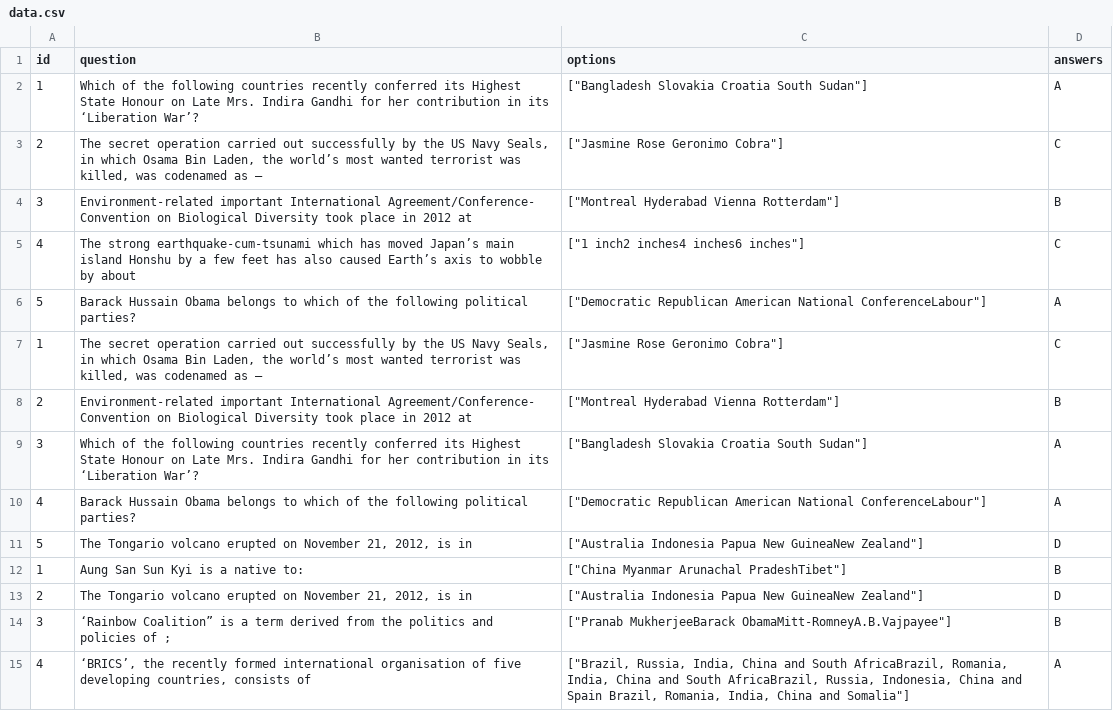
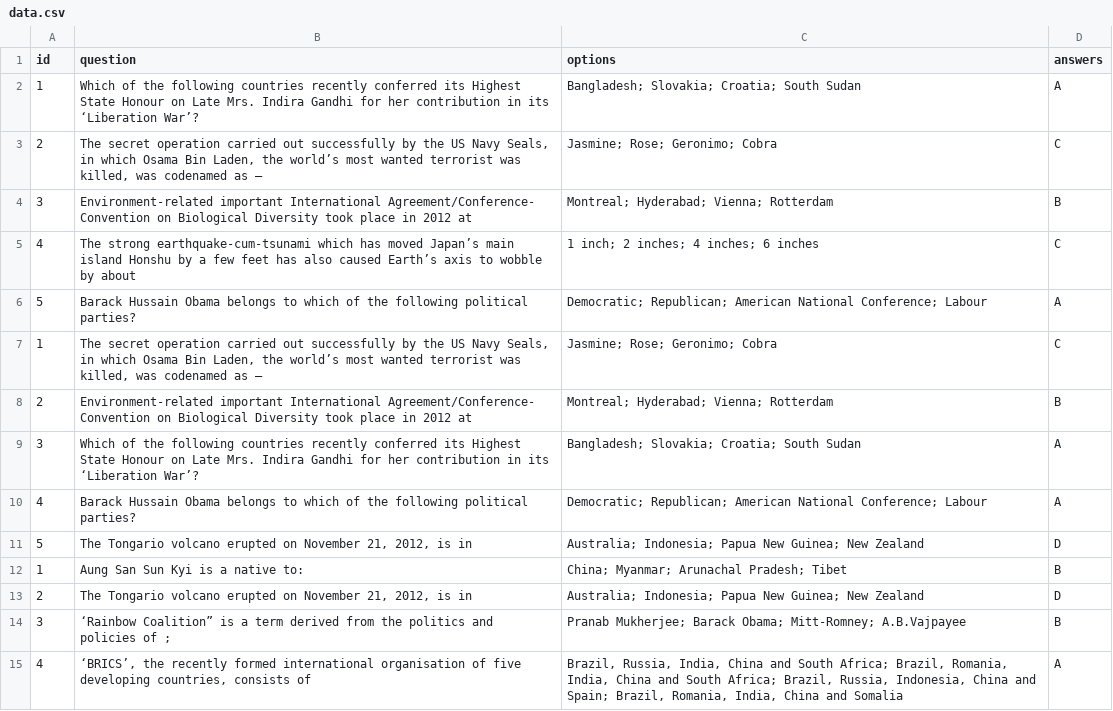
Before and after one commit to Ansaibty123/scrap-html, a CSV file: data.csv, drawn as a sheet; only a part is shown; the diff covers the shown part only.

Commit message:
options seperation

```diff
--- a/data.csv
+++ b/data.csv
@@ -1,15 +1,15 @@
 "id","question","options","answers"
-1,"Which of the following countries recently conferred its Highest State Honour on Late Mrs. Indira Gandhi for her contribution in its ‘Liberation War’?","[""Bangladesh Slovakia Croatia South Sudan""]","A"
-2,"The secret operation carried out successfully by the US Navy Seals, in which Osama Bin Laden, the world’s most wanted terrorist was killed, was codenamed as –","[""Jasmine Rose Geronimo Cobra""]","C"
-3,"Environment-related important International Agreement/Conference- Convention on Biological Diversity took place in 2012 at","[""Montreal Hyderabad Vienna Rotterdam""]","B"
-4,"The strong earthquake-cum-tsunami which has moved Japan’s main island Honshu by a few feet has also caused Earth’s axis to wobble by about","[""1 inch2 inches4 inches6 inches""]","C"
-5,"Barack Hussain Obama belongs to which of the following political parties?","[""Democratic Republican American National ConferenceLabour""]","A"
-1,"The secret operation carried out successfully by the US Navy Seals, in which Osama Bin Laden, the world’s most wanted terrorist was killed, was codenamed as –","[""Jasmine Rose Geronimo Cobra""]","C"
-2,"Environment-related important International Agreement/Conference- Convention on Biological Diversity took place in 2012 at","[""Montreal Hyderabad Vienna Rotterdam""]","B"
-3,"Which of the following countries recently conferred its Highest State Honour on Late Mrs. Indira Gandhi for her contribution in its ‘Liberation War’?","[""Bangladesh Slovakia Croatia South Sudan""]","A"
-4,"Barack Hussain Obama belongs to which of the following political parties?","[""Democratic Republican American National ConferenceLabour""]","A"
-5,"The Tongario volcano erupted on November 21, 2012, is in","[""Australia Indonesia Papua New GuineaNew Zealand""]","D"
-1,"Aung San Sun Kyi is a native to:","[""China Myanmar Arunachal PradeshTibet""]","B"
-2,"The Tongario volcano erupted on November 21, 2012, is in","[""Australia Indonesia Papua New GuineaNew Zealand""]","D"
-3,"‘Rainbow Coalition” is a term derived from the politics and policies of ;","[""Pranab MukherjeeBarack ObamaMitt-RomneyA.B.Vajpayee""]","B"
-4,"‘BRICS’, the recently formed international organisation of five developing countries, consists of","[""Brazil, Russia, India, China and South AfricaBrazil, Romania, India, China and South AfricaBrazil, Russia, Indonesia, China and Spain Brazil, Romania, India, China and Somalia""]","A"
+1,"Which of the following countries recently conferred its Highest State Honour on Late Mrs. Indira Gandhi for her contribution in its ‘Liberation War’?","Bangladesh; Slovakia; Croatia; South Sudan","A"
+2,"The secret operation carried out successfully by the US Navy Seals, in which Osama Bin Laden, the world’s most wanted terrorist was killed, was codenamed as –","Jasmine; Rose; Geronimo; Cobra","C"
+3,"Environment-related important International Agreement/Conference- Convention on Biological Diversity took place in 2012 at","Montreal; Hyderabad; Vienna; Rotterdam","B"
+4,"The strong earthquake-cum-tsunami which has moved Japan’s main island Honshu by a few feet has also caused Earth’s axis to wobble by about","1 inch; 2 inches; 4 inches; 6 inches","C"
+5,"Barack Hussain Obama belongs to which of the following political parties?","Democratic; Republican; American National Conference; Labour","A"
+1,"The secret operation carried out successfully by the US Navy Seals, in which Osama Bin Laden, the world’s most wanted terrorist was killed, was codenamed as –","Jasmine; Rose; Geronimo; Cobra","C"
+2,"Environment-related important International Agreement/Conference- Convention on Biological Diversity took place in 2012 at","Montreal; Hyderabad; Vienna; Rotterdam","B"
+3,"Which of the following countries recently conferred its Highest State Honour on Late Mrs. Indira Gandhi for her contribution in its ‘Liberation War’?","Bangladesh; Slovakia; Croatia; South Sudan","A"
+4,"Barack Hussain Obama belongs to which of the following political parties?","Democratic; Republican; American National Conference; Labour","A"
+5,"The Tongario volcano erupted on November 21, 2012, is in","Australia; Indonesia; Papua New Guinea; New Zealand","D"
+1,"Aung San Sun Kyi is a native to:","China; Myanmar; Arunachal Pradesh; Tibet","B"
+2,"The Tongario volcano erupted on November 21, 2012, is in","Australia; Indonesia; Papua New Guinea; New Zealand","D"
+3,"‘Rainbow Coalition” is a term derived from the politics and policies of ;","Pranab Mukherjee; Barack Obama; Mitt-Romney; A.B.Vajpayee","B"
+4,"‘BRICS’, the recently formed international organisation of five developing countries, consists of","Brazil, Russia, India, China and South Africa; Brazil, Romania, India, China and South Africa; Brazil, Russia, Indonesia, China and Spain; Brazil, Romania, India, China and Somalia","A"
```
Also changed, not shown: 51 edited cells elsewhere in this file, 1 other file.
